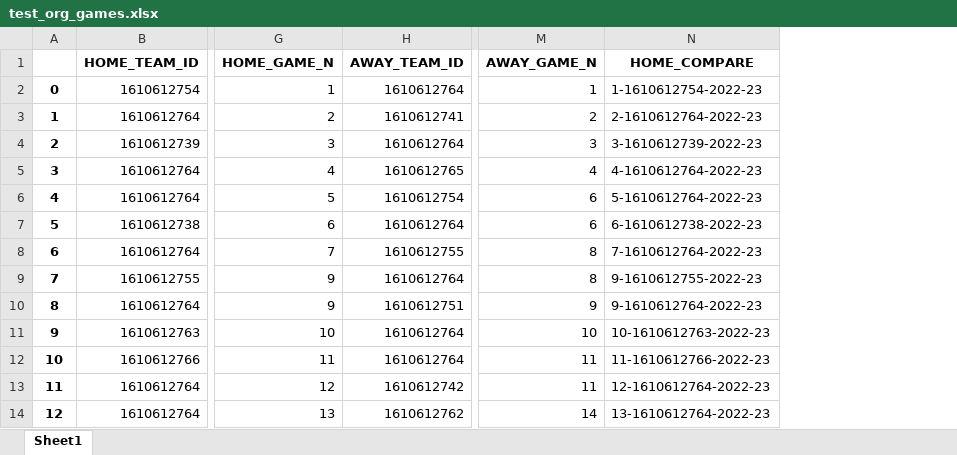
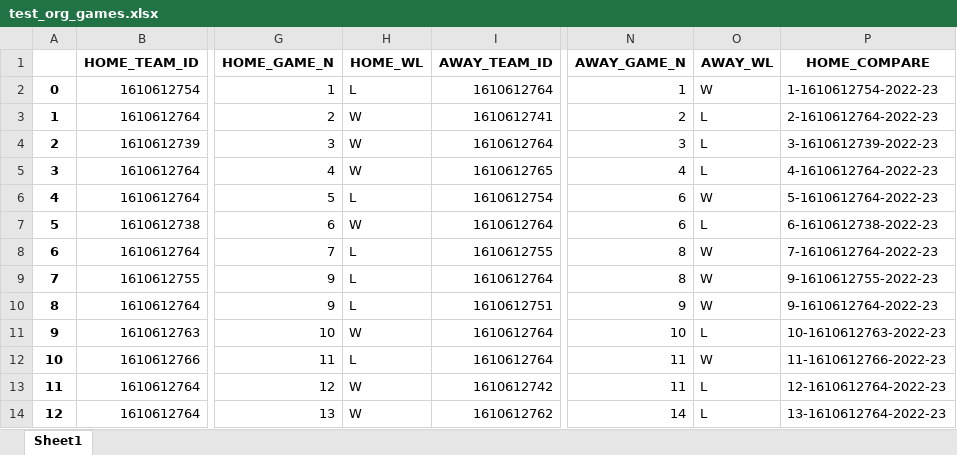
Before and after one commit to ArthurPatricio/Final_Project_Basketball_Game_Prediction, an Excel workbook: test_org_games.xlsx, sheet Sheet1, drawn as a sheet; only a part is shown, gaps mark what is left out; values as stored, in another font and other column widths than the file's, no borders; the diff names each change by its address in the sheet, - before the commit and + after, or states it on an @@ line.

```diff
--- a/test_org_games.xlsx (sheet Sheet1)
+++ b/test_org_games.xlsx (sheet Sheet1)
+column H (HOME_WL), rows 2-14: L | W | W | W | L | W | L | L | L | W | L | W | W
+column O (AWAY_WL), rows 2-14: W | L | L | L | W | L | W | W | W | L | W | L | L
```
Also changed, not shown: org_games.xlsx, 3 other files.
